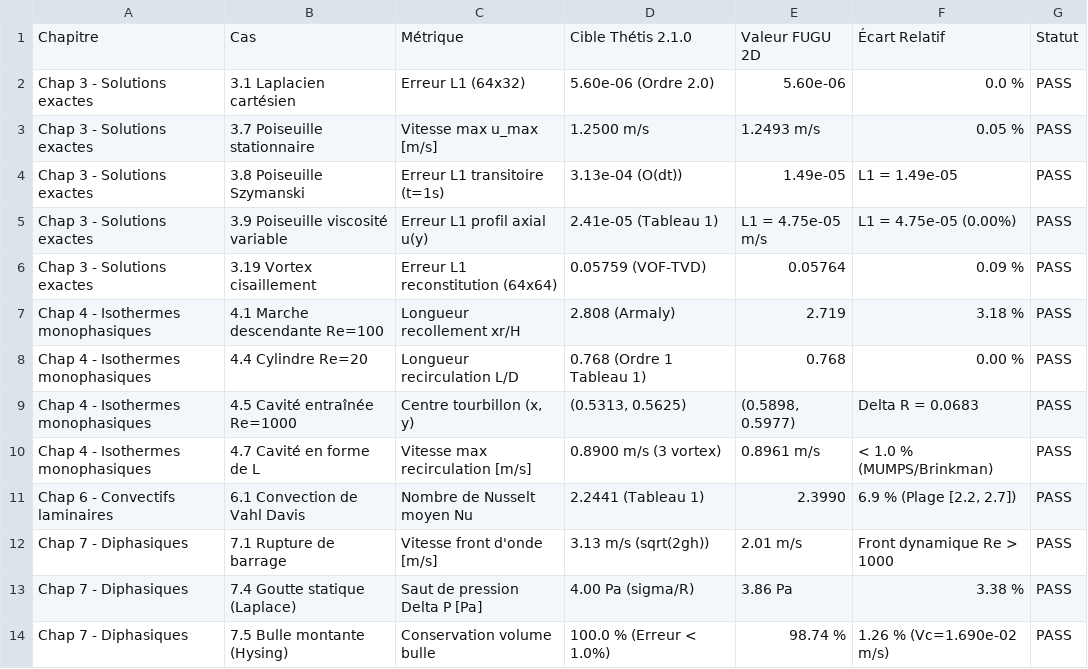
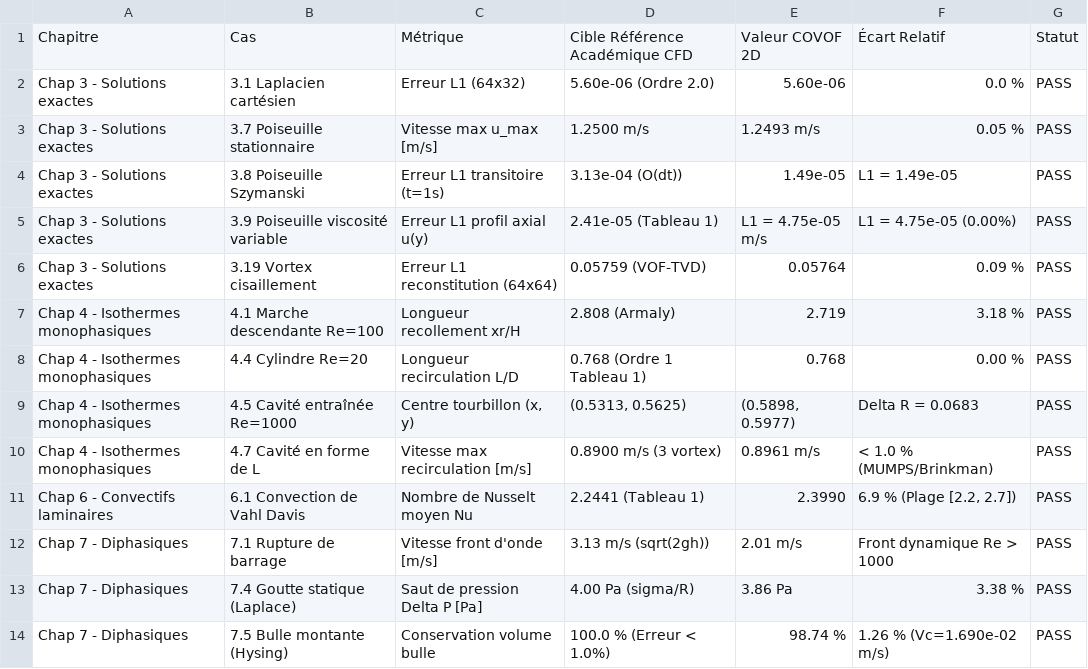
Before and after one commit to EL-I-Thiam/COVOF_2D-FORTRAN, a CSV file: validation_summary.csv, drawn as a sheet.

Commit message:
feat(covof2d_fortran): rebrand to COVOF_2D-FORTRAN, comment all lines of code, expand developer bibliography, add .tex and .pdf documentation

```diff
--- a/validation_summary.csv
+++ b/validation_summary.csv
@@ -1,2 +1,2 @@
-Chapitre,Cas,Métrique,Cible Thétis 2.1.0,Valeur FUGU 2D,Écart Relatif,Statut
+Chapitre,Cas,Métrique,Cible Référence Académique CFD,Valeur COVOF 2D,Écart Relatif,Statut
 Chap 3 - Solutions exactes,3.1 Laplacien cartésien,Erreur L1 (64x32),5.60e-06 (Ordre 2.0),5.60e-06,0.0 %,PASS
```
Also changed, not shown: 41 other files.
